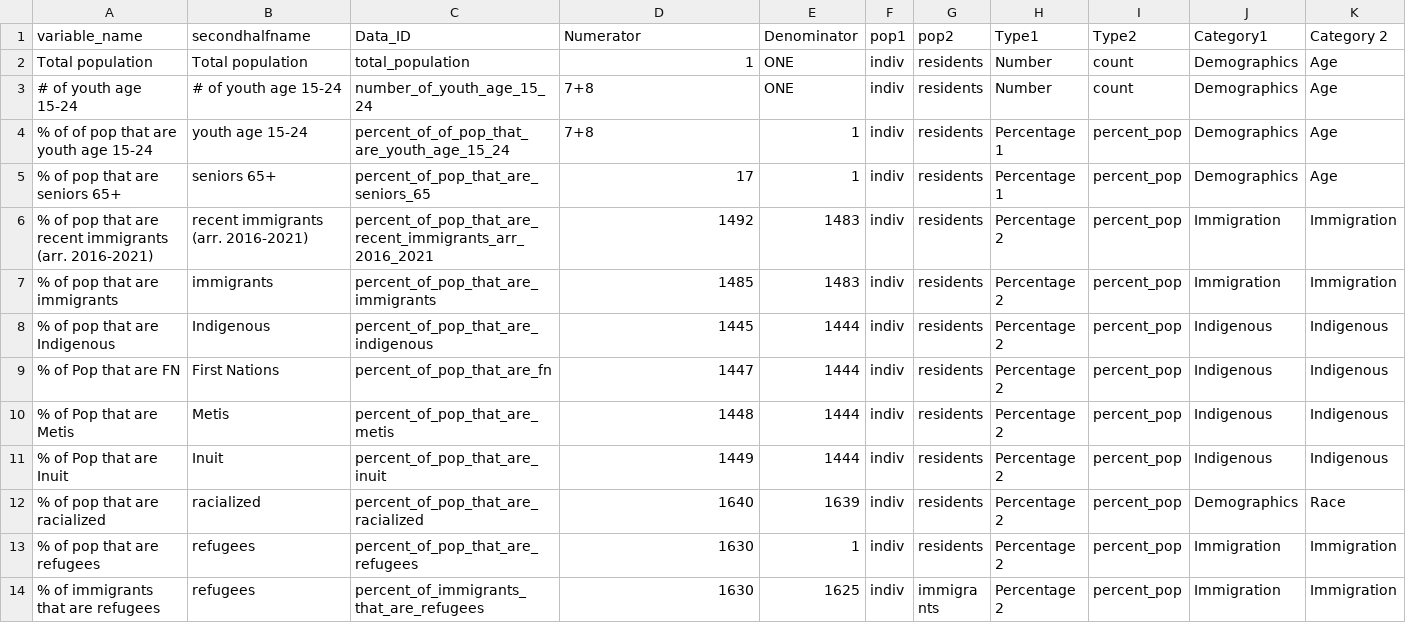
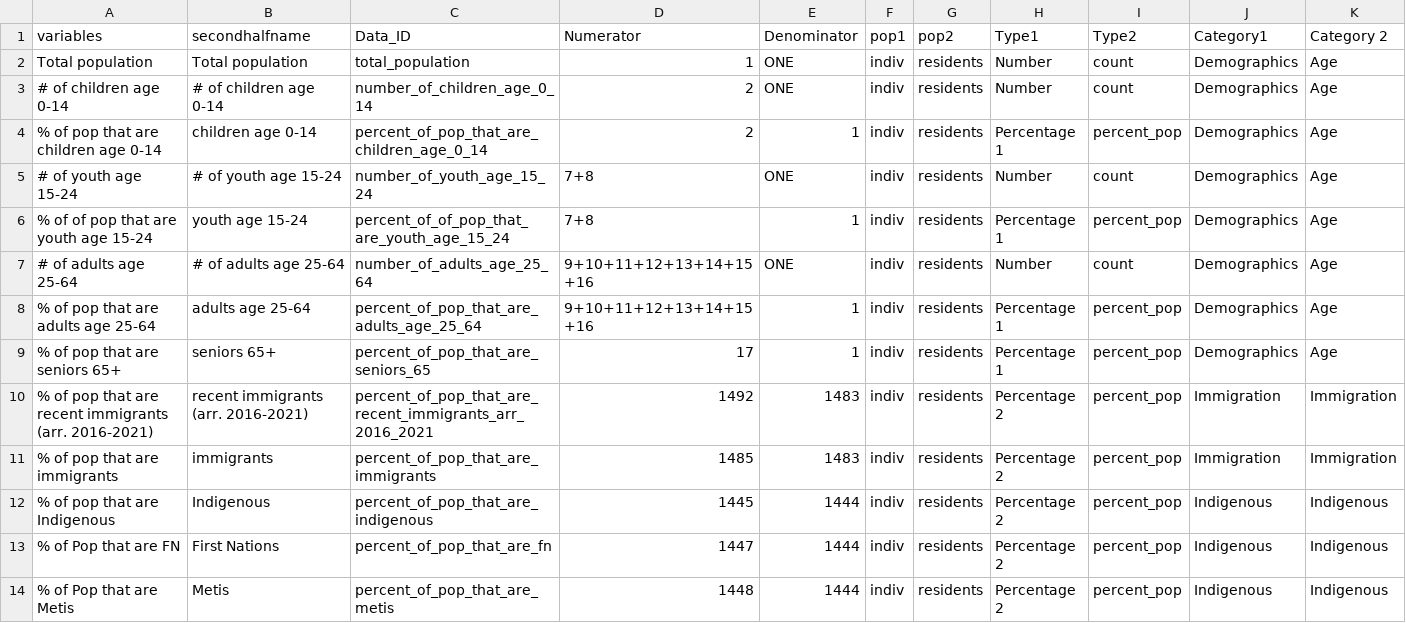
Before and after one commit to Ottawa-Neighbourhood-Study/2021_CensusDataProcessing, a CSV file: data/PQ data/Dictionaries/PQ_dictionary_censusprofile.csv, drawn as a sheet; only a part is shown; the shorter side is filled out with more unchanged rows.

Commit message:
Re-processed census profile/tgps
Re-processed census profile/tgps for the Gen3 primary list

```diff
--- a/data/PQ data/Dictionaries/PQ_dictionary_censusprofile.csv
+++ b/data/PQ data/Dictionaries/PQ_dictionary_censusprofile.csv
@@ -1,5 +1,9 @@
-variable_name,secondhalfname,Data_ID,Numerator,Denominator,pop1,pop2,Type1,Type2,Category1,Category 2
+variables,secondhalfname,Data_ID,Numerator,Denominator,pop1,pop2,Type1,Type2,Category1,Category 2
 Total population,Total population,total_population,1,ONE,indiv,residents,Number,count,Demographics,Age
+# of children age 0-14,# of children age 0-14,number_of_children_age_0_14,2,ONE,indiv,residents,Number,count,Demographics,Age
+% of pop that are children age 0-14,children age 0-14,percent_of_pop_that_are_children_age_0_14,2,1,indiv,residents,Percentage 1,percent_pop,Demographics,Age
 # of youth age 15-24,# of youth age 15-24,number_of_youth_age_15_24,7+8,ONE,indiv,residents,Number,count,Demographics,Age
 % of of pop that are youth age 15-24,youth age 15-24,percent_of_of_pop_that_are_youth_age_15_24,7+8,1,indiv,residents,Percentage 1,percent_pop,Demographics,Age
+# of adults age 25-64,# of adults age 25-64,number_of_adults_age_25_64,9+10+11+12+13+14+15+16,ONE,indiv,residents,Number,count,Demographics,Age
+% of pop that are adults age 25-64,adults age 25-64,percent_of_pop_that_are_adults_age_25_64,9+10+11+12+13+14+15+16,1,indiv,residents,Percentage 1,percent_pop,Demographics,Age
 % of pop that are seniors 65+,seniors 65+,percent_of_pop_that_are_seniors_65,17,1,indiv,residents,Percentage 1,percent_pop,Demographics,Age
```
Also changed, not shown: data/PQ data/Dictionaries/PQ_dictionary_censusprofile_tgp.csv, 15 other files.
